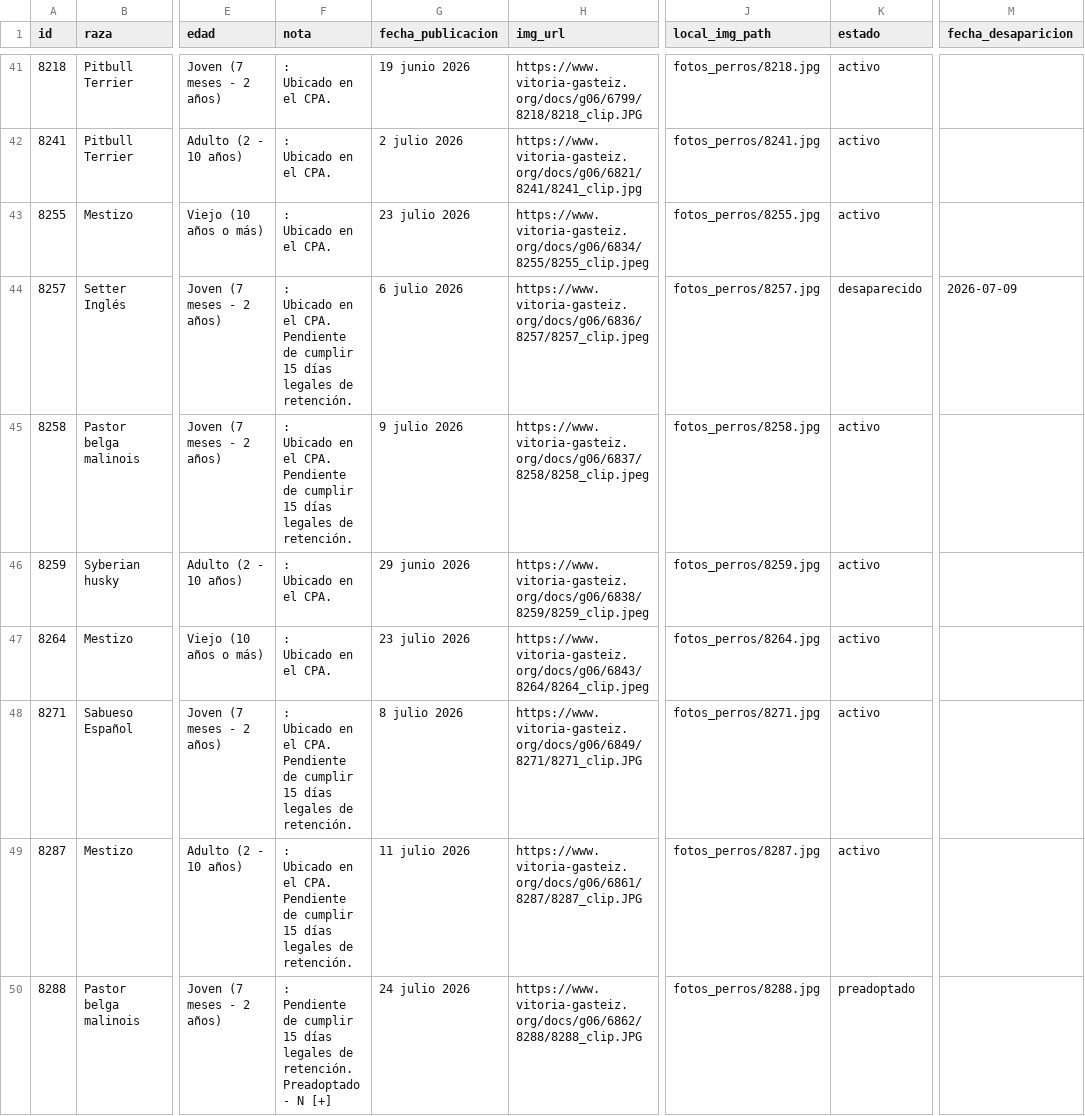
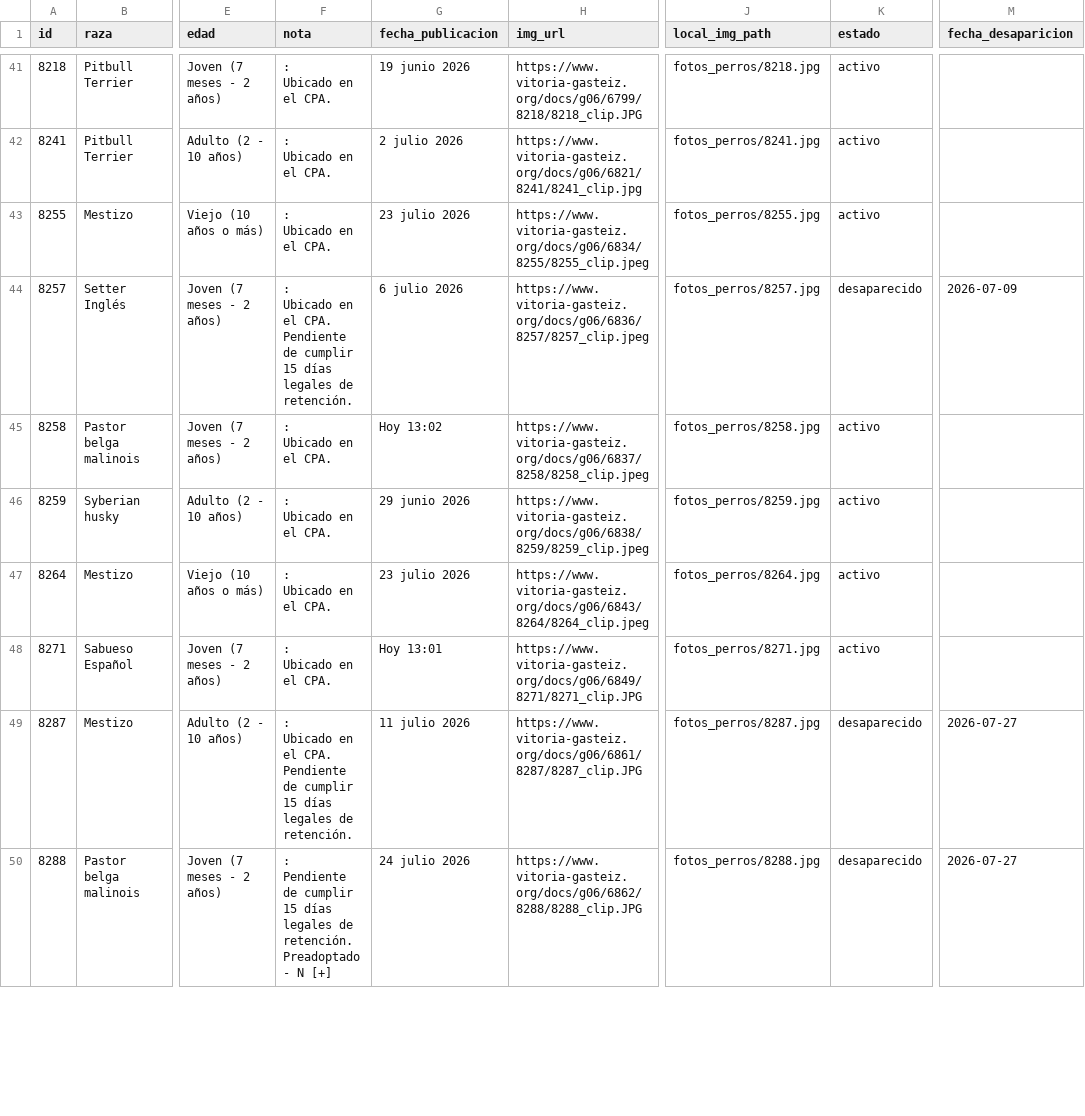
Before and after one commit to eortas/perros-gasteiz, a CSV file: perros_vitoria_historico.csv, drawn as a sheet; only a part is shown, gaps mark what is left out; ↵ is a line break in a cell; the diff covers the shown part only; the diff names each change by its address in the sheet, - before the commit and + after, or states it on an @@ line.

```diff
--- a/perros_vitoria_historico.csv
+++ b/perros_vitoria_historico.csv
-F45 (nota): …el CPA. ↵ Pendiente de cumplir 15 días legales de retención.
+F45 (nota): …el CPA.
-G45 (fecha_publicacion): 9 julio 2026
+G45 (fecha_publicacion): Hoy 13:02
-F48 (nota): …el CPA. ↵ Pendiente de cumplir 15 días legales de retención.
+F48 (nota): …el CPA.
-G48 (fecha_publicacion): 8 julio 2026
+G48 (fecha_publicacion): Hoy 13:01
-K49 (estado): activo
+K49 (estado): desaparecido
-M49:M50 (fecha_desaparicion): (empty)
+M49:M50 (fecha_desaparicion): 2026-07-27
-K50 (estado): preadoptado
+K50 (estado): desaparecido
```
Also changed, not shown: 10 edited cells elsewhere in this file.
